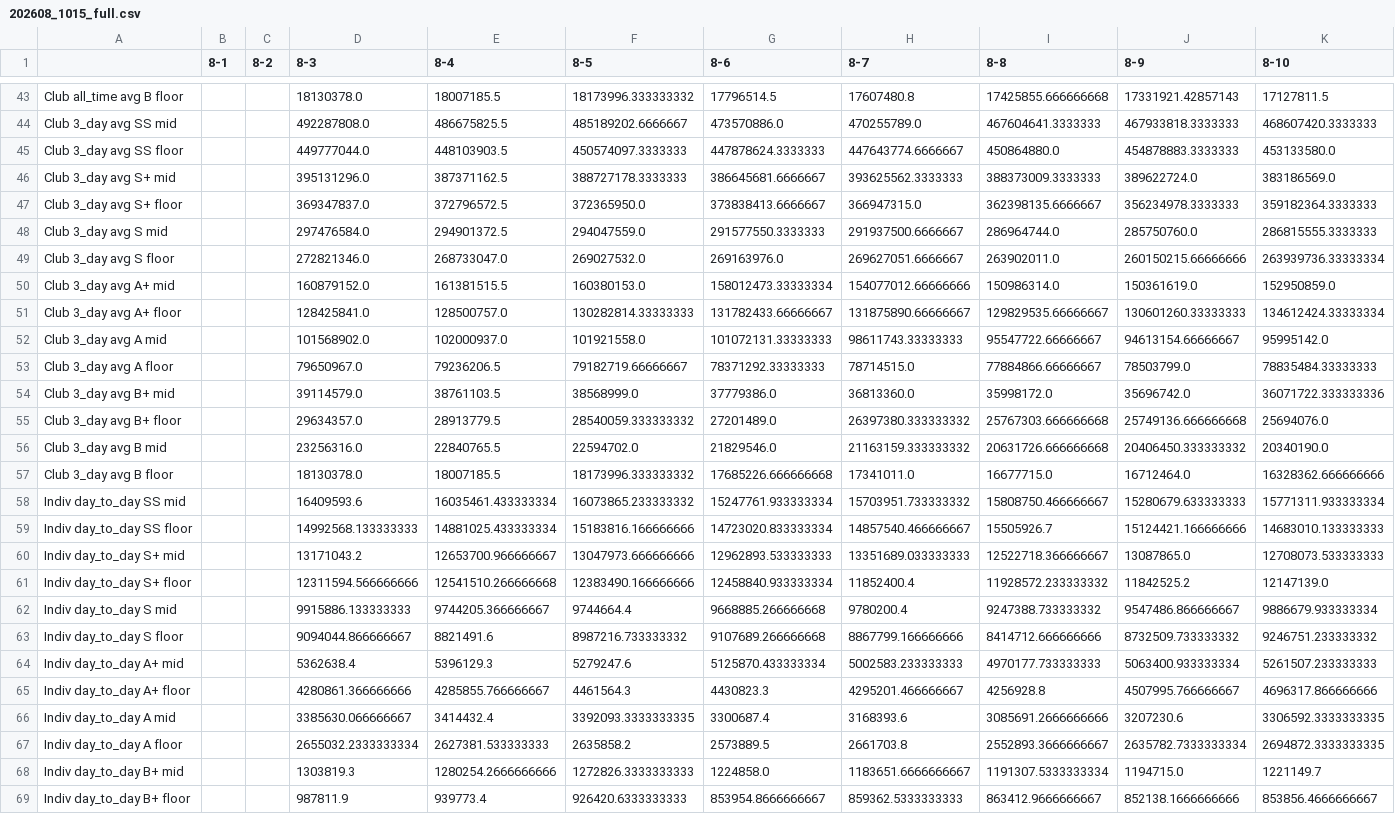
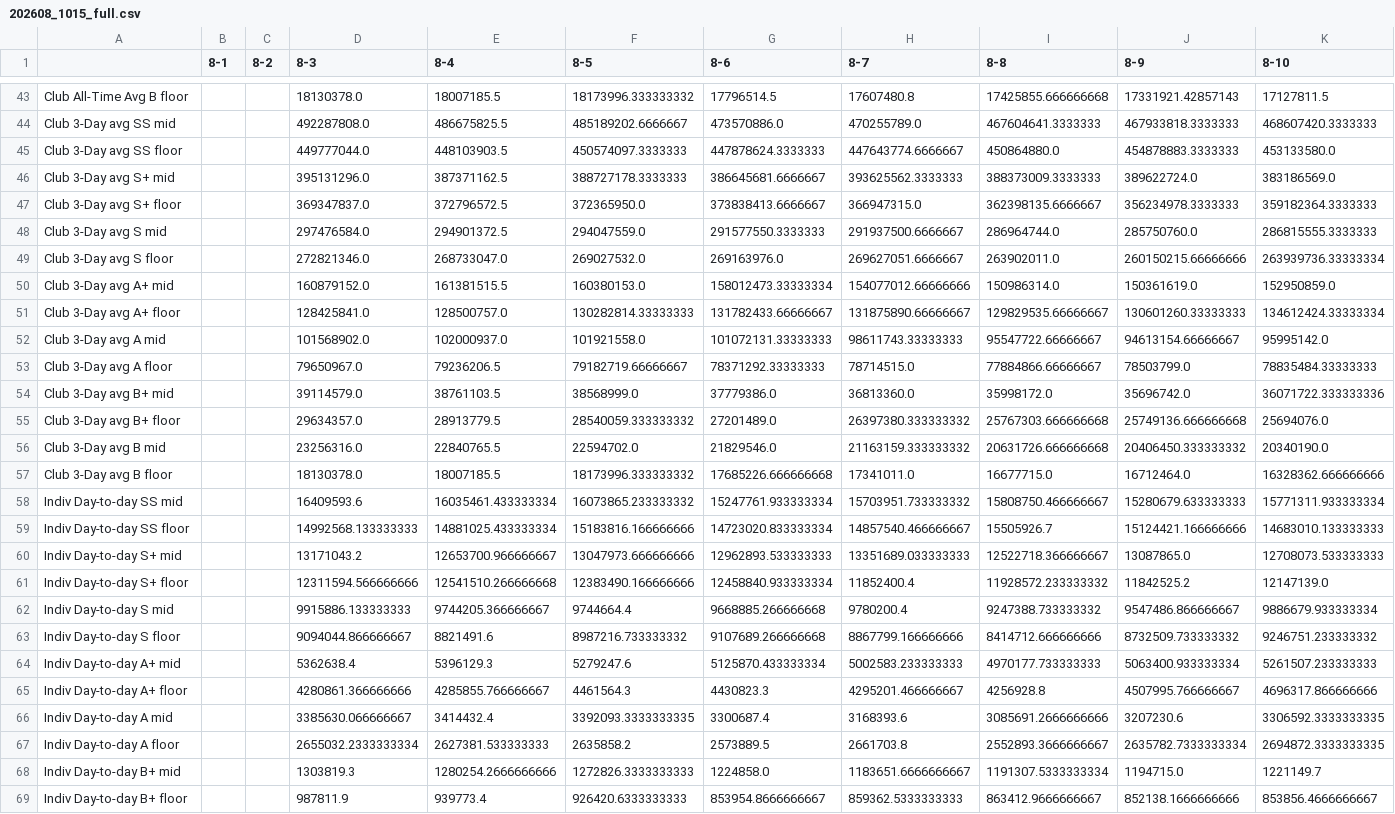
Before and after one commit to pastasculpordwarfant/raw-data, a CSV file: 202608_1015_full.csv, drawn as a sheet; only a part is shown, gaps mark what is left out; the diff covers the shown part only; the diff names each change by its address in the sheet, - before the commit and + after, or states it on an @@ line.

```diff
--- a/202608_1015_full.csv
+++ b/202608_1015_full.csv
-A43: Club all_time avg B floor
+A43: Club All-Time Avg B floor
-A44: Club 3_day avg SS mid
+A44: Club 3-Day avg SS mid
-A45: Club 3_day avg SS floor
+A45: Club 3-Day avg SS floor
-A46: Club 3_day avg S+ mid
+A46: Club 3-Day avg S+ mid
-A47: Club 3_day avg S+ floor
+A47: Club 3-Day avg S+ floor
-A48: Club 3_day avg S mid
+A48: Club 3-Day avg S mid
-A49: Club 3_day avg S floor
+A49: Club 3-Day avg S floor
-A50: Club 3_day avg A+ mid
+A50: Club 3-Day avg A+ mid
-A51: Club 3_day avg A+ floor
+A51: Club 3-Day avg A+ floor
-A52: Club 3_day avg A mid
+A52: Club 3-Day avg A mid
-A53: Club 3_day avg A floor
+A53: Club 3-Day avg A floor
-A54: Club 3_day avg B+ mid
+A54: Club 3-Day avg B+ mid
-A55: Club 3_day avg B+ floor
+A55: Club 3-Day avg B+ floor
-A56: Club 3_day avg B mid
+A56: Club 3-Day avg B mid
-A57: Club 3_day avg B floor
+A57: Club 3-Day avg B floor
-A58: Indiv day_to_day SS mid
+A58: Indiv Day-to-day SS mid
-A59: Indiv day_to_day SS floor
+A59: Indiv Day-to-day SS floor
-A60: Indiv day_to_day S+ mid
+A60: Indiv Day-to-day S+ mid
-A61: Indiv day_to_day S+ floor
+A61: Indiv Day-to-day S+ floor
-A62: Indiv day_to_day S mid
+A62: Indiv Day-to-day S mid
-A63: Indiv day_to_day S floor
+A63: Indiv Day-to-day S floor
-A64: Indiv day_to_day A+ mid
+A64: Indiv Day-to-day A+ mid
-A65: Indiv day_to_day A+ floor
+A65: Indiv Day-to-day A+ floor
-A66: Indiv day_to_day A mid
+A66: Indiv Day-to-day A mid
-A67: Indiv day_to_day A floor
+A67: Indiv Day-to-day A floor
-A68: Indiv day_to_day B+ mid
+A68: Indiv Day-to-day B+ mid
-A69: Indiv day_to_day B+ floor
+A69: Indiv Day-to-day B+ floor
```
Also changed, not shown: 57 edited cells elsewhere in this file, 202607_1545_autorun.csv, 3 other files.
